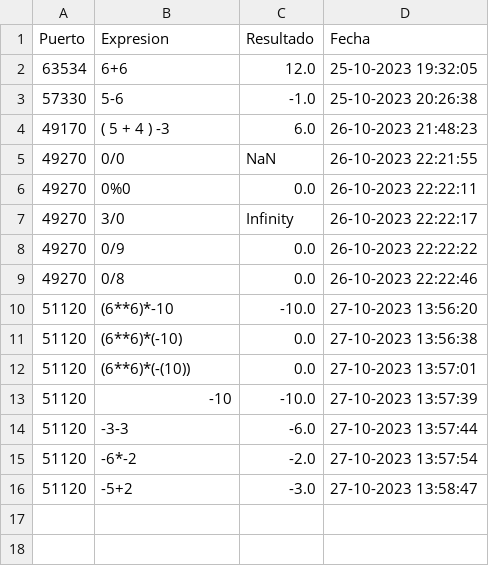
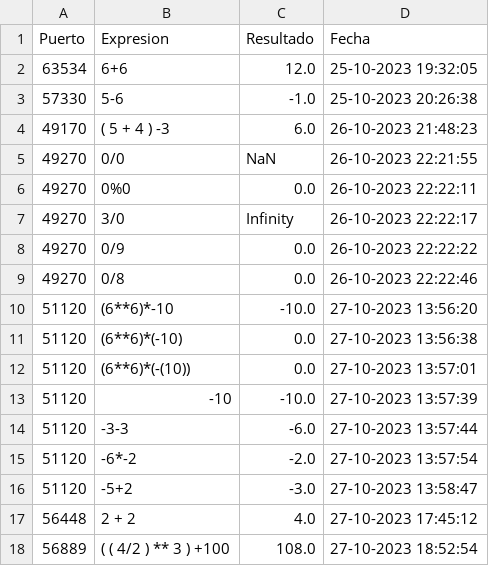
Before and after one commit to JimF04/Calculadora_Datos1, a CSV file: historial.csv, drawn as a sheet; the diff names each change by its address in the sheet, - before the commit and + after, or states it on an @@ line.

```diff
--- a/historial.csv
+++ b/historial.csv
+row 17: 56448 | 2 + 2 | 4.0 | 27-10-2023 17:45:12
+row 18: 56889 | ( ( 4/2 ) ** 3 ) +100 | 108.0 | 27-10-2023 18:52:54
```
Also changed, not shown: 1 other file.
